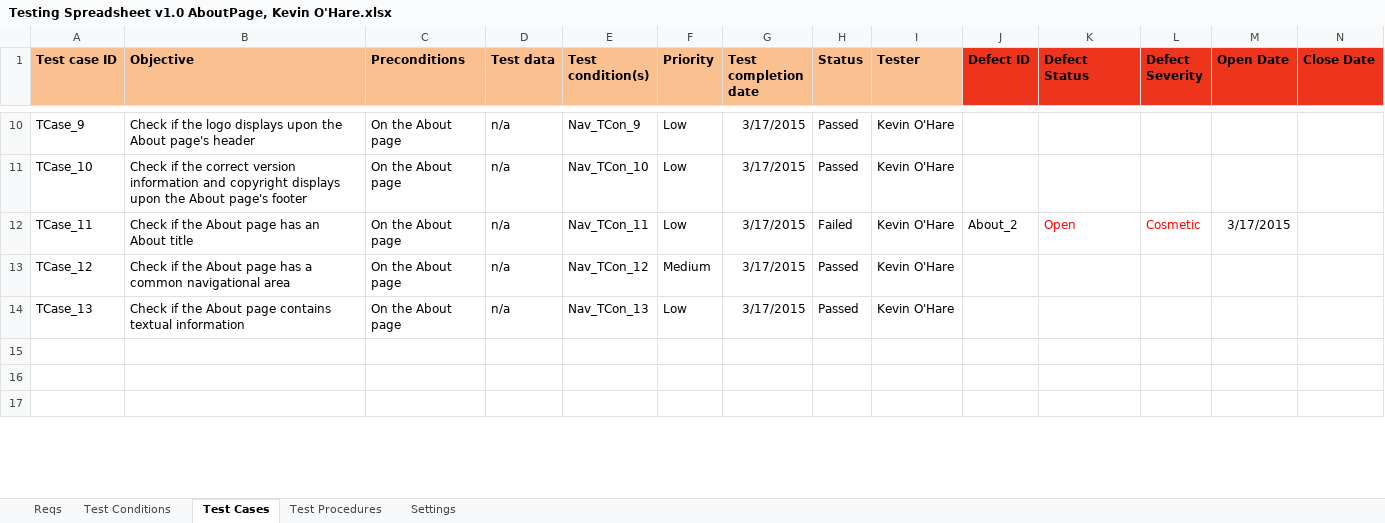
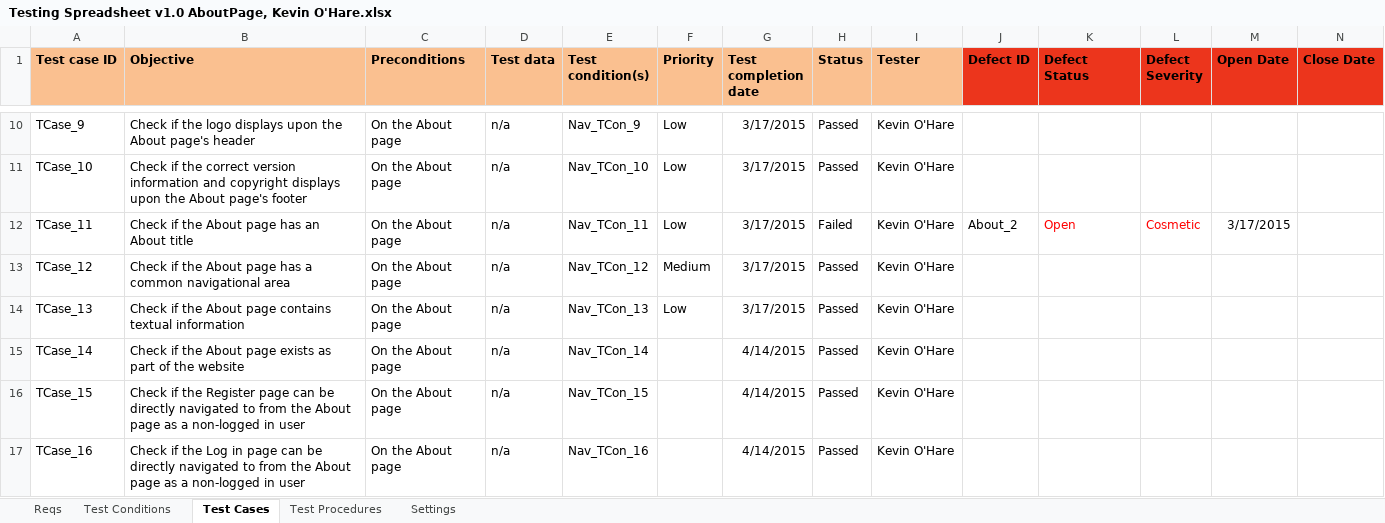
Before and after one commit to KevinOHare/Software-Testing-And-Verification, an Excel workbook: Testing Spreadsheet v1.0 AboutPage, Kevin O'Hare.xlsx, sheet Test Cases, drawn as a sheet; only a part is shown, gaps mark what is left out; values as stored, in another font and other column widths than the file's, no borders; charts and pictures and conditional formats not drawn; rows hold the shown columns only; the diff covers the shown part only; the diff names each change by its address in the sheet, - before the commit and + after, or states it on an @@ line.

Commit message:
About page updated with general tests

```diff
--- a/Testing Spreadsheet v1.0 AboutPage, Kevin O'Hare.xlsx (sheet Test Cases)
+++ b/Testing Spreadsheet v1.0 AboutPage, Kevin O'Hare.xlsx (sheet Test Cases)
-row 15: (empty)
+row 15: TCase_14 | Check if the About page exists as part of the website | On the About page | n/a | Nav_TCon_14 |  | 4/14/2015 | Passed | Kevin O'Hare
-row 16: (empty)
+row 16: TCase_15 | Check if the Register page can be directly navigated to from the About page as a non-logged in user | On the About page | n/a | Nav_TCon_15 |  | 4/14/2015 | Passed | Kevin O'Hare
-row 17: (empty)
+row 17: TCase_16 | Check if the Log in page can be directly navigated to from the About page as a non-logged in user | On the About page | n/a | Nav_TCon_16 |  | 4/14/2015 | Passed | Kevin O'Hare
```
Also changed, not shown: 25 edited cells elsewhere in this sheet, sheet Test Procedures, sheet Test Conditions, charts or pictures.
